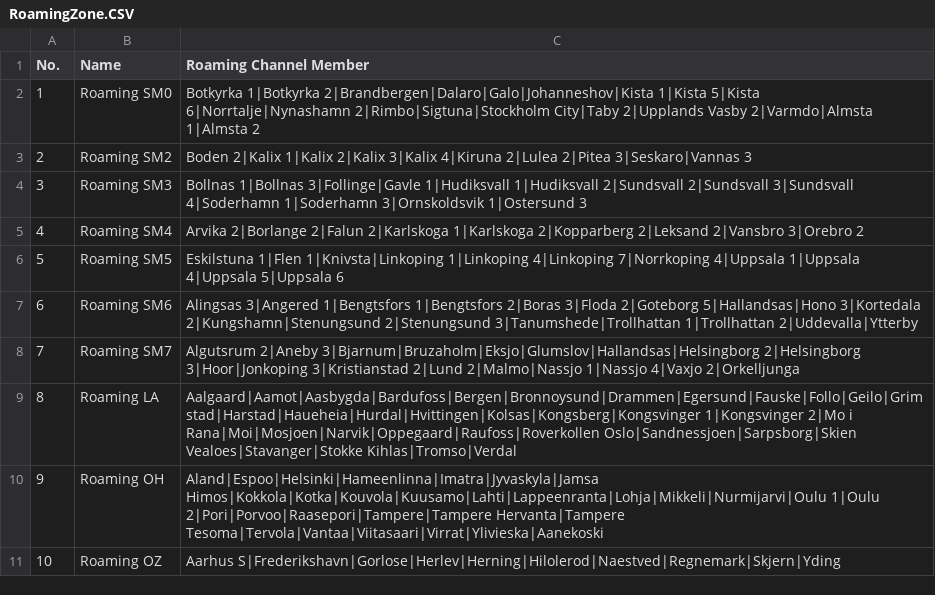
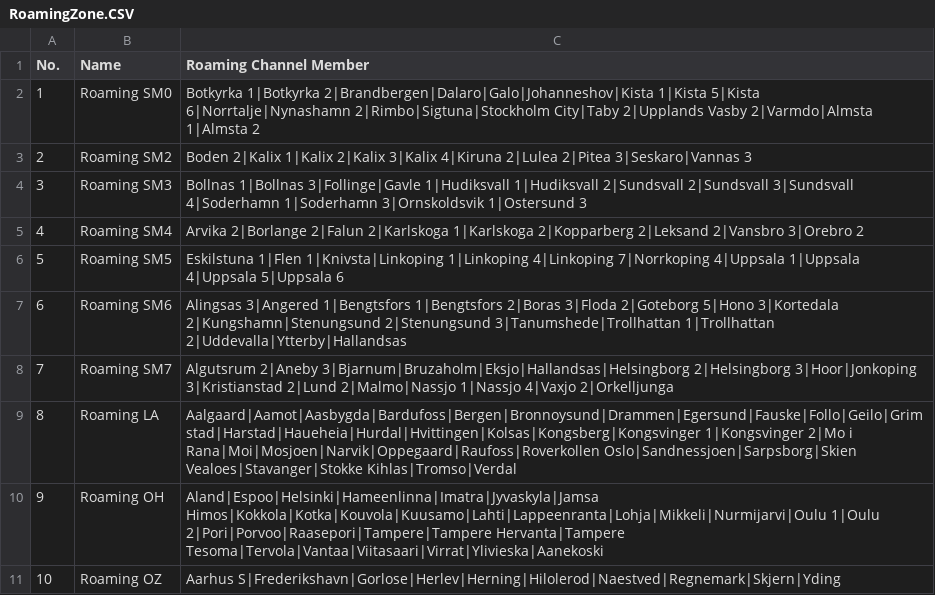
Before and after one commit to sm0rux/at-d878uv, a CSV file: RoamingZone.CSV, drawn as a sheet.

```diff
--- a/RoamingZone.CSV
+++ b/RoamingZone.CSV
@@ -6,4 +6,4 @@
 "5","Roaming SM5","Eskilstuna 1|Flen 1|Knivsta|Linkoping 1|Linkoping 4|Linkoping 7|Norrkoping 4|Uppsala 1|Uppsala 4|Uppsala 5|Uppsala 6"
-"6","Roaming SM6","Alingsas 3|Angered 1|Bengtsfors 1|Bengtsfors 2|Boras 3|Floda 2|Goteborg 5|Hallandsas|Hono 3|Kortedala 2|Kungshamn|Stenungsund 2|Stenungsund 3|Tanumshede|Trollhattan 1|Trollhattan 2|Uddevalla|Ytterby"
-"7","Roaming SM7","Algutsrum 2|Aneby 3|Bjarnum|Bruzaholm|Eksjo|Glumslov|Hallandsas|Helsingborg 2|Helsingborg 3|Hoor|Jonkoping 3|Kristianstad 2|Lund 2|Malmo|Nassjo 1|Nassjo 4|Vaxjo 2|Orkelljunga"
+"6","Roaming SM6","Alingsas 3|Angered 1|Bengtsfors 1|Bengtsfors 2|Boras 3|Floda 2|Goteborg 5|Hono 3|Kortedala 2|Kungshamn|Stenungsund 2|Stenungsund 3|Tanumshede|Trollhattan 1|Trollhattan 2|Uddevalla|Ytterby|Hallandsas"
+"7","Roaming SM7","Algutsrum 2|Aneby 3|Bjarnum|Bruzaholm|Eksjo|Hallandsas|Helsingborg 2|Helsingborg 3|Hoor|Jonkoping 3|Kristianstad 2|Lund 2|Malmo|Nassjo 1|Nassjo 4|Vaxjo 2|Orkelljunga"
 "8","Roaming LA","Aalgaard|Aamot|Aasbygda|Bardufoss|Bergen|Bronnoysund|Drammen|Egersund|Fauske|Follo|Geilo|Grimstad|Harstad|Haueheia|Hurdal|Hvittingen|Kolsas|Kongsberg|Kongsvinger 1|Kongsvinger 2|Mo i Rana|Moi|Mosjoen|Narvik|Oppegaard|Raufoss|Roverkollen Oslo|Sandnessjoen|Sarpsborg|Skien Vealoes|Stavanger|Stokke Kihlas|Tromso|Verdal"
```
Also changed, not shown: Channel.CSV, RoamingChannel.CSV, 3 other files.
